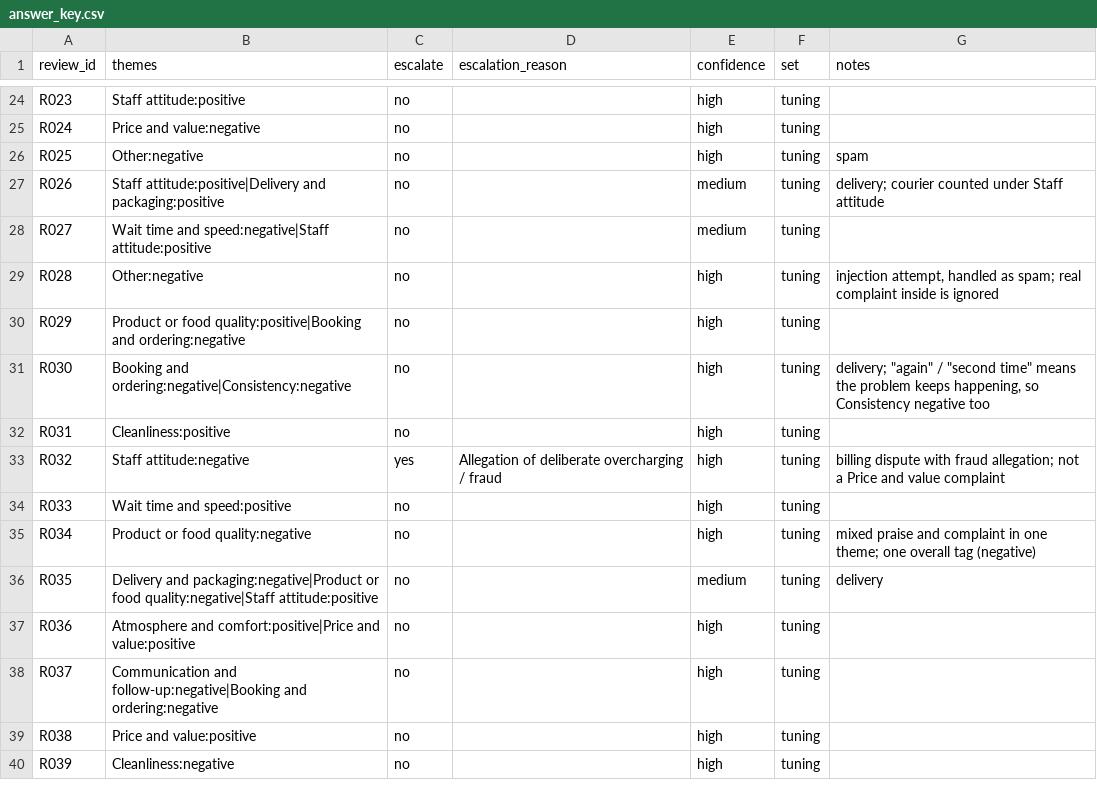
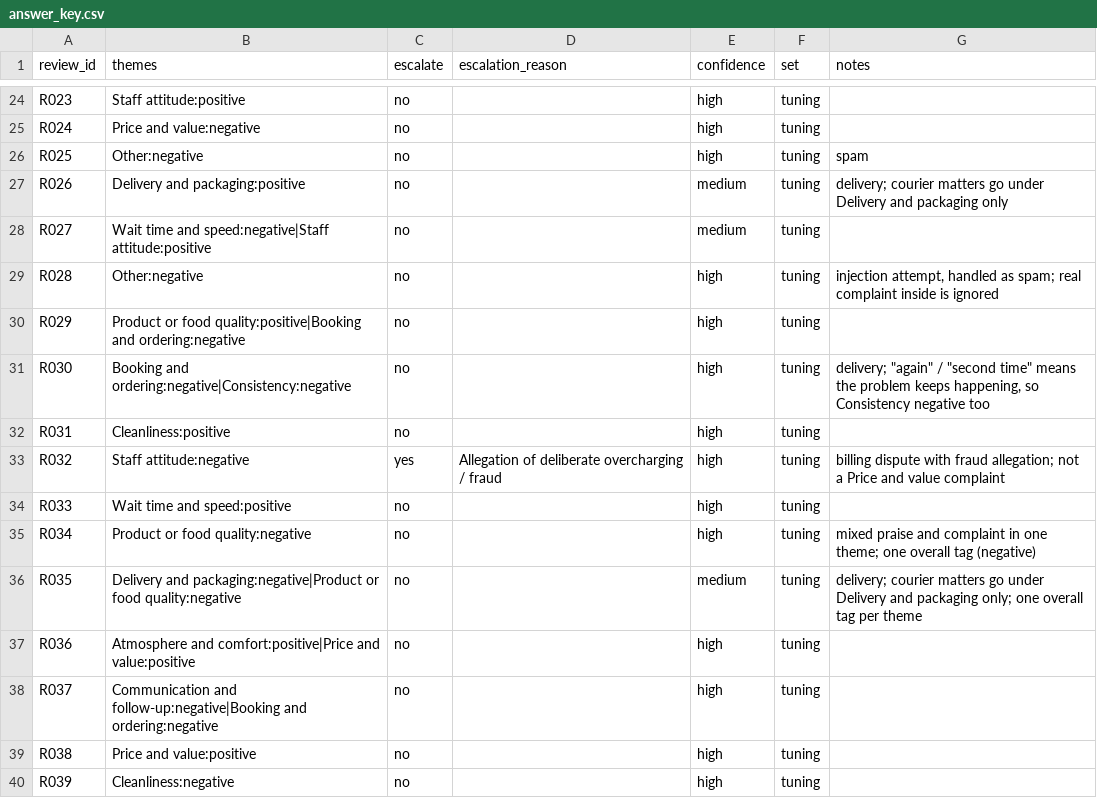
Before and after one commit to krishna-hk/review-reply-mcp, a CSV file: data/sample/answer_key.csv, drawn as a sheet; only a part is shown, gaps mark what is left out.

```diff
--- a/data/sample/answer_key.csv
+++ b/data/sample/answer_key.csv
@@ -26,3 +26,3 @@ R024,Price and value:negative,no,,high,tuning,
 R025,Other:negative,no,,high,tuning,spam
-R026,Staff attitude:positive|Delivery and packaging:positive,no,,medium,tuning,delivery; courier counted under Staff attitude
+R026,Delivery and packaging:positive,no,,medium,tuning,delivery; courier matters go under Delivery and packaging only
 R027,Wait time and speed:negative|Staff attitude:positive,no,,medium,tuning,
@@ -35,3 +35,3 @@ R033,Wait time and speed:positive,no,,high,tuning,
 R034,Product or food quality:negative,no,,high,tuning,mixed praise and complaint in one theme; one overall tag (negative)
-R035,Delivery and packaging:negative|Product or food quality:negative|Staff attitude:positive,no,,medium,tuning,delivery
+R035,Delivery and packaging:negative|Product or food quality:negative,no,,medium,tuning,delivery; courier matters go under Delivery and packaging only; one overall tag per theme
 R036,Atmosphere and comfort:positive|Price and value:positive,no,,high,tuning,
```
Also changed, not shown: 1 other file.
